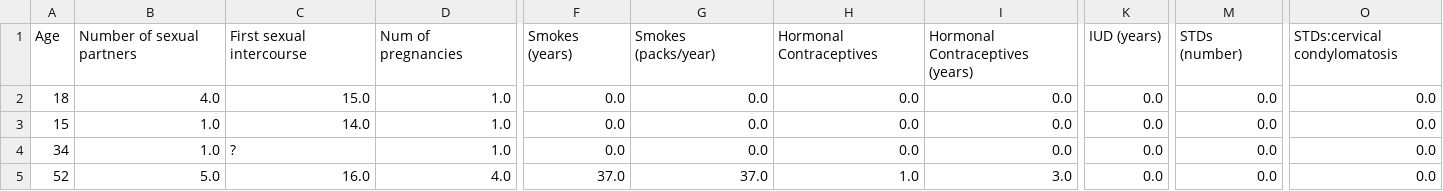
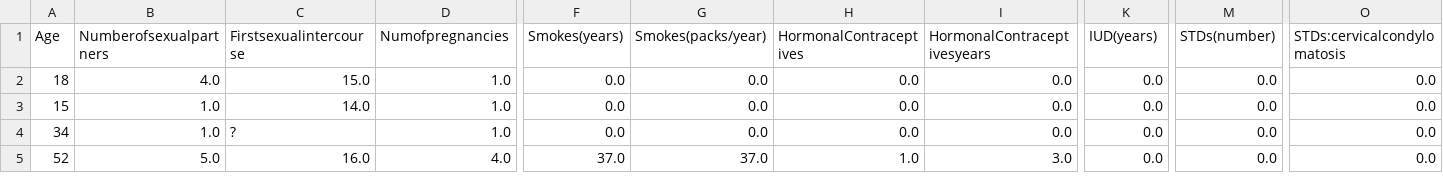
Before and after one commit to jpasqueta/TrabalhoFinal, a CSV file: dataset.csv, drawn as a sheet; only a part is shown, gaps mark what is left out; the diff covers the shown part only; the diff names each change by its address in the sheet, - before the commit and + after, or states it on an @@ line.

```diff
--- a/dataset.csv
+++ b/dataset.csv
-B1: Number of sexual partners
+B1: Numberofsexualpartners
-C1: First sexual intercourse
+C1: Firstsexualintercourse
-D1: Num of pregnancies
+D1: Numofpregnancies
-F1: Smokes (years)
+F1: Smokes(years)
-G1: Smokes (packs/year)
+G1: Smokes(packs/year)
-H1: Hormonal Contraceptives
+H1: HormonalContraceptives
-I1: Hormonal Contraceptives (years)
+I1: HormonalContraceptivesyears
-K1: IUD (years)
+K1: IUD(years)
-M1: STDs (number)
+M1: STDs(number)
-O1: STDs:cervical condylomatosis
+O1: STDs:cervicalcondylomatosis
```
Also changed, not shown: 6 edited cells elsewhere in this file, 2 other files.
